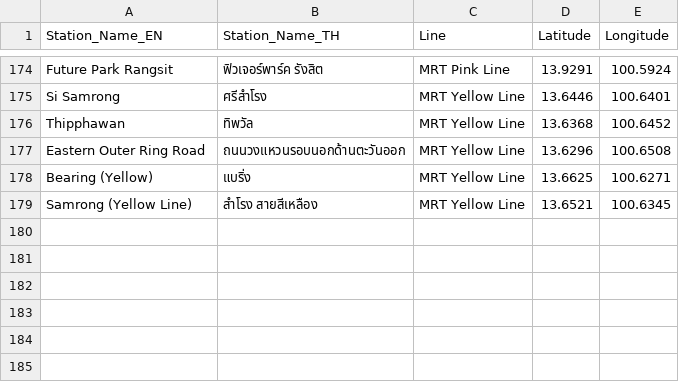
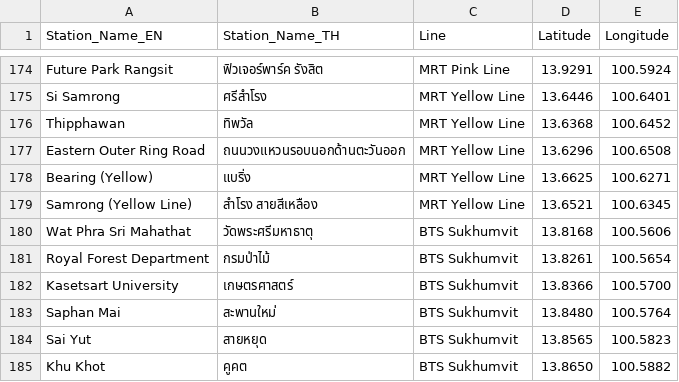
Before and after one commit to buaandkwan-ctrl/fitness24hr, a CSV file: data/bts_mrt_stations.csv, drawn as a sheet; only a part is shown, gaps mark what is left out; the diff names each change by its address in the sheet, - before the commit and + after, or states it on an @@ line.

```diff
--- a/data/bts_mrt_stations.csv
+++ b/data/bts_mrt_stations.csv
+row 180: Wat Phra Sri Mahathat | วัดพระศรีมหาธาตุ | BTS Sukhumvit | 13.8168 | 100.5606
+row 181: Royal Forest Department | กรมป่าไม้ | BTS Sukhumvit | 13.8261 | 100.5654
+row 182: Kasetsart University | เกษตรศาสตร์ | BTS Sukhumvit | 13.8366 | 100.5700
+row 183: Saphan Mai | สะพานใหม่ | BTS Sukhumvit | 13.8480 | 100.5764
+row 184: Sai Yut | สายหยุด | BTS Sukhumvit | 13.8565 | 100.5823
+row 185: Khu Khot | คูคต | BTS Sukhumvit | 13.8650 | 100.5882
```
Also changed, not shown: 1 other file.
